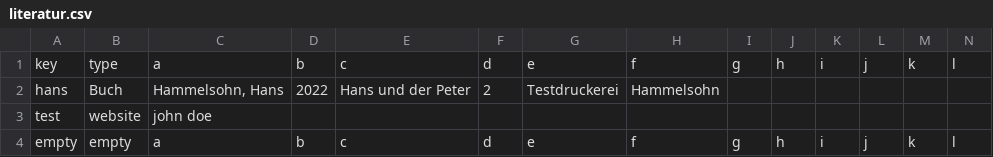
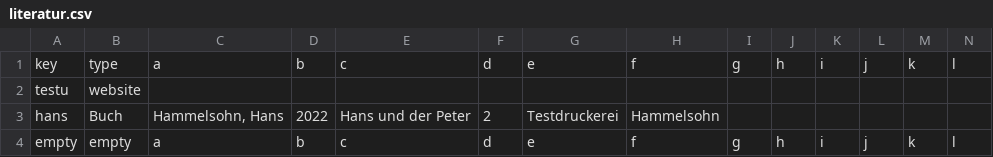
Before and after one commit to TimoSto/latexWissenschaftlichesArbeiten, a CSV file: projects/documentation/literatur.csv, drawn as a sheet; only a part is shown; removed rows and columns are numbered as before the commit, all else as after; rows hold the shown columns only; the diff names each change by its address in the sheet, - before the commit and + after, or states it on an @@ line.

```diff
--- a/projects/documentation/literatur.csv
+++ b/projects/documentation/literatur.csv
+row 2: testu | website
-row 3: test | website | john doe
```
Also changed, not shown: 3 other files.
